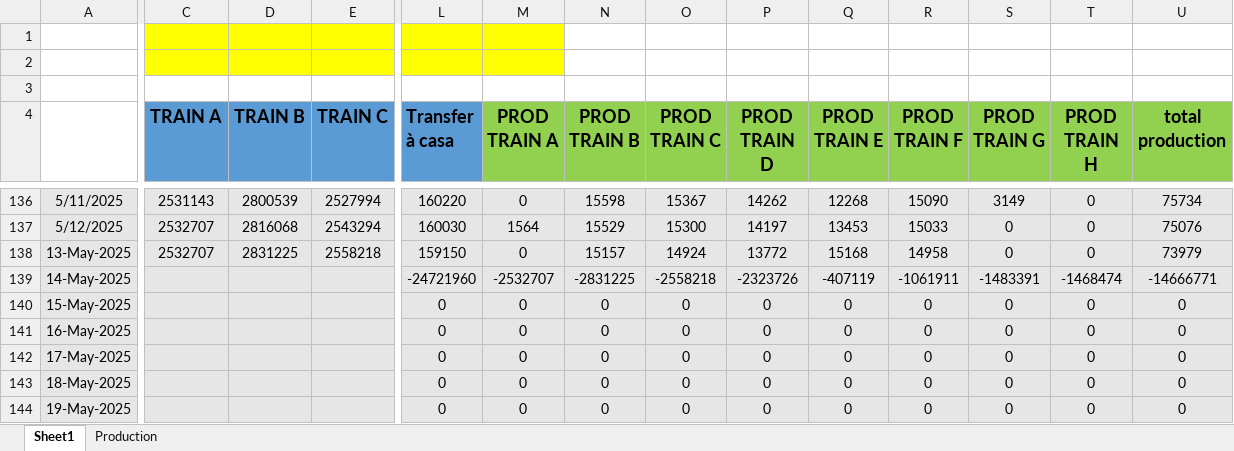
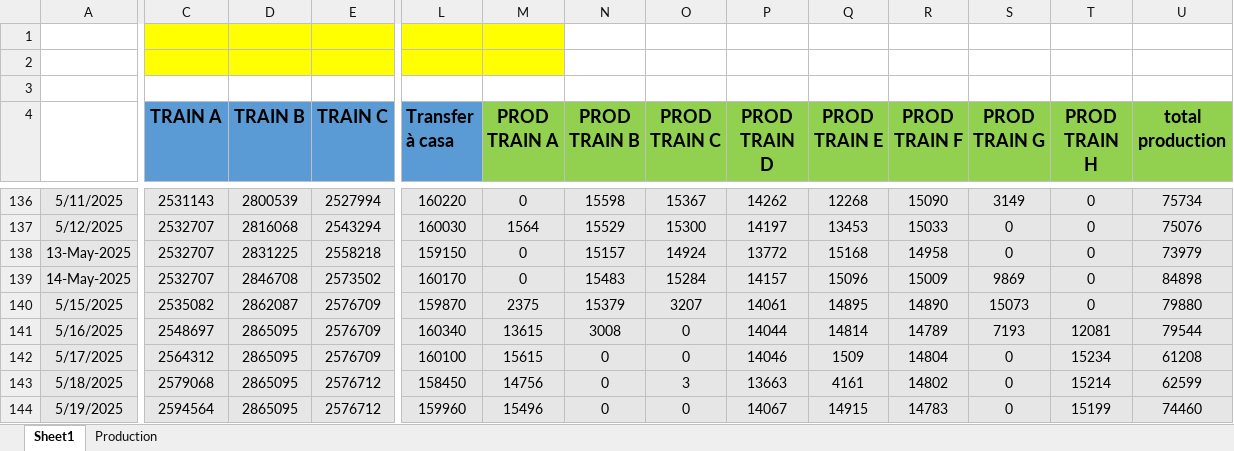
Before and after one commit to Ait-Omar/wave2, an Excel workbook: PRODUCTION 2025.xlsx, sheet Sheet1, drawn as a sheet; only a part is shown, gaps mark what is left out; values as stored, in another font and other column widths than the file's, no borders; removed rows and columns are numbered as before the commit, all else as after; rows hold the shown columns only; the diff covers the shown part only; the diff names each change by its address in the sheet, - before the commit and + after, or states it on an @@ line.

```diff
--- a/PRODUCTION 2025.xlsx (sheet Sheet1)
+++ b/PRODUCTION 2025.xlsx (sheet Sheet1)
-C139 (TRAIN A): (empty)
+C139 (TRAIN A): 2532707
-D139 (TRAIN B): (empty)
+D139 (TRAIN B): 2846708
-E139 (TRAIN C): (empty)
+E139 (TRAIN C): 2573502
-L139 (Transfer à casa): -24721960
+L139 (Transfer à casa): 160170
-M139 (PROD TRAIN A): -2532707
+M139 (PROD TRAIN A): 0
-N139 (PROD TRAIN B): -2831225
+N139 (PROD TRAIN B): 15483
-O139 (PROD TRAIN C): -2558218
+O139 (PROD TRAIN C): 15284
-P139 (PROD TRAIN D): -2323726
+P139 (PROD TRAIN D): 14157
-Q139 (PROD TRAIN E): -407119
+Q139 (PROD TRAIN E): 15096
-R139 (PROD TRAIN F): -1061911
+R139 (PROD TRAIN F): 15009
-S139 (PROD TRAIN G): -1483391
+S139 (PROD TRAIN G): 9869
-T139 (PROD TRAIN H): -1468474
+T139 (PROD TRAIN H): 0
-U139 (total production): -14666771
+U139 (total production): 84898
-row 140: 15-May-2025 |  |  |  | 0 | 0 | 0 | 0 | 0 | 0 | 0 | 0 | 0 | 0
-row 141: 16-May-2025 |  |  |  | 0 | 0 | 0 | 0 | 0 | 0 | 0 | 0 | 0 | 0
-row 142: 17-May-2025 |  |  |  | 0 | 0 | 0 | 0 | 0 | 0 | 0 | 0 | 0 | 0
-row 143: 18-May-2025 |  |  |  | 0 | 0 | 0 | 0 | 0 | 0 | 0 | 0 | 0 | 0
-row 144: 19-May-2025 |  |  |  | 0 | 0 | 0 | 0 | 0 | 0 | 0 | 0 | 0 | 0
+row 140: 5/15/2025 | 2535082 | 2862087 | 2576709 | 159870 | 2375 | 15379 | 3207 | 14061 | 14895 | 14890 | 15073 | 0 | 79880
+row 141: 5/16/2025 | 2548697 | 2865095 | 2576709 | 160340 | 13615 | 3008 | 0 | 14044 | 14814 | 14789 | 7193 | 12081 | 79544
+row 142: 5/17/2025 | 2564312 | 2865095 | 2576709 | 160100 | 15615 | 0 | 0 | 14046 | 1509 | 14804 | 0 | 15234 | 61208
+row 143: 5/18/2025 | 2579068 | 2865095 | 2576712 | 158450 | 14756 | 0 | 3 | 13663 | 4161 | 14802 | 0 | 15214 | 62599
+row 144: 5/19/2025 | 2594564 | 2865095 | 2576712 | 159960 | 15496 | 0 | 0 | 14067 | 14915 | 14783 | 0 | 15199 | 74460
```
Also changed, not shown: 55 edited cells elsewhere in this sheet, sheet Production, formulas that keep their value, Consommation spécifique.xlsx, 3 other files.
